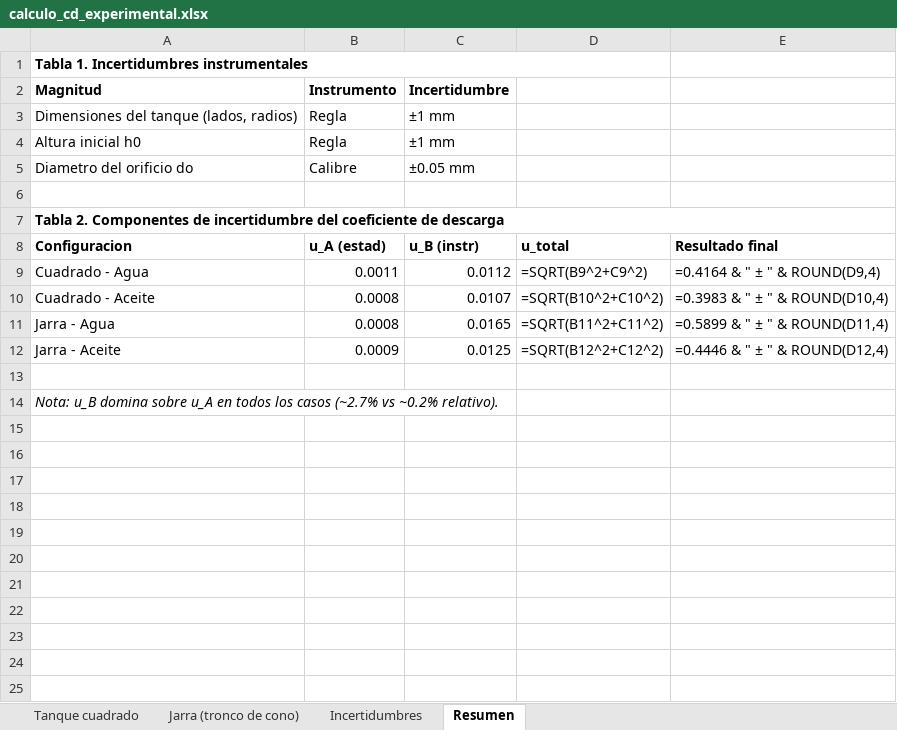
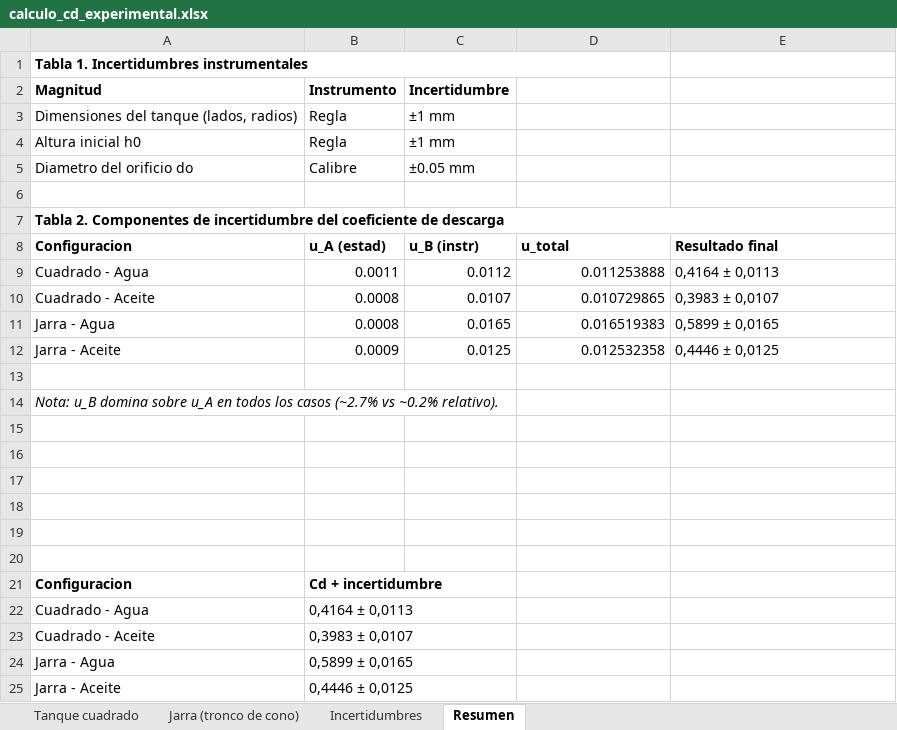
Before and after one commit to Mista299/lab-fisica-tanques, an Excel workbook: calculo_cd_experimental.xlsx, sheet Resumen, drawn as a sheet; values as stored, in another font and other column widths than the file's, no borders; formulas without a stored value are shown as written; the diff names each change by its address in the sheet, - before the commit and + after, or states it on an @@ line.

```diff
--- a/calculo_cd_experimental.xlsx (sheet Resumen)
+++ b/calculo_cd_experimental.xlsx (sheet Resumen)
-D9: =SQRT(B9^2+C9^2)
+D9: 0.011253888
-E9: =0.4164 & " ± " & ROUND(D9,4)
+E9: 0,4164 ± 0,0113
-D10: =SQRT(B10^2+C10^2)
+D10: 0.010729865
-E10: =0.3983 & " ± " & ROUND(D10,4)
+E10: 0,3983 ± 0,0107
-D11: =SQRT(B11^2+C11^2)
+D11: 0.016519383
-E11: =0.5899 & " ± " & ROUND(D11,4)
+E11: 0,5899 ± 0,0165
-D12: =SQRT(B12^2+C12^2)
+D12: 0.012532358
-E12: =0.4446 & " ± " & ROUND(D12,4)
+E12: 0,4446 ± 0,0125
+row 15: (empty)
+row 16: (empty)
+row 17: (empty)
+row 18: (empty)
+row 19: (empty)
+row 20: (empty)
+row 21: Configuracion | Cd + incertidumbre
+row 22: Cuadrado - Agua | 0,4164 ± 0,0113
+row 23: Cuadrado - Aceite | 0,3983 ± 0,0107
+row 24: Jarra - Agua | 0,5899 ± 0,0165
+row 25: Jarra - Aceite | 0,4446 ± 0,0125
```
Also changed, not shown: sheet Incertidumbres.
